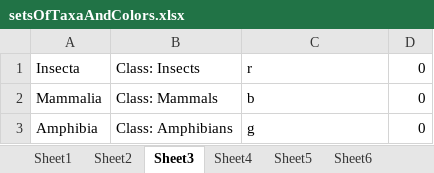
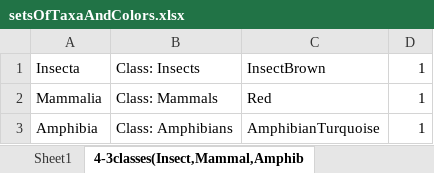
Before and after one commit to ndattani/genomicMDS, an Excel workbook: setsOfTaxaAndColors.xlsx, sheet 4-3classes(Insect,Mammal,Amphib, drawn as a sheet; values as stored, in another font and other column widths than the file's, no borders; the diff names each change by its address in the sheet, - before the commit and + after, or states it on an @@ line.

```diff
--- a/setsOfTaxaAndColors.xlsx (sheet 4-3classes(Insect,Mammal,Amphib)
+++ b/setsOfTaxaAndColors.xlsx (sheet 4-3classes(Insect,Mammal,Amphib)
-sheet tab: Sheet3
+sheet tab: 4-3classes(Insect,Mammal,Amphib
-sheet tab: Sheet4
-sheet tab: Sheet6
-C1: r
+C1: InsectBrown
-D1:D3: 0
+D1:D3: 1
-C2: b
+C2: Red
-C3: g
+C3: AmphibianTurquoise
```
Also changed, not shown: sheet 2-allJawedVertebrates, sheet Sheet1, sheet 5-allAmphibians, other sheet tabs.
